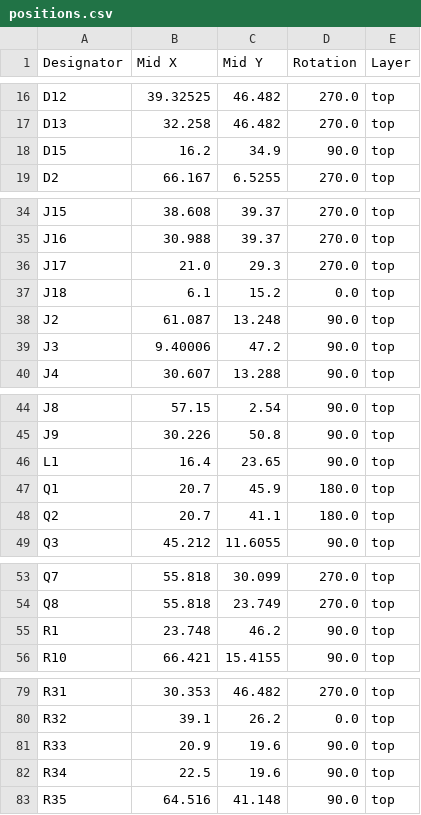
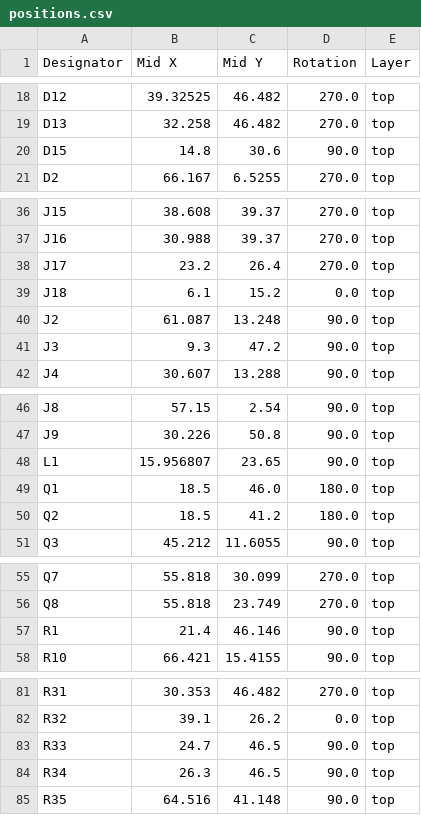
Before and after one commit to todateman/Chibi-T_EFI_ArduinoUno, a CSV file: production/positions.csv, drawn as a sheet; only a part is shown, gaps mark what is left out; the diff covers the shown part only.

```diff
--- a/production/positions.csv
+++ b/production/positions.csv
@@ -17,3 +19,3 @@ D12,39.32525,46.482,270.0,top
 D13,32.258,46.482,270.0,top
-D15,16.2,34.9,90.0,top
+D15,14.8,30.6,90.0,top
 D2,66.167,6.5255,270.0,top
@@ -35,6 +37,6 @@ J15,38.608,39.37,270.0,top
 J16,30.988,39.37,270.0,top
-J17,21.0,29.3,270.0,top
+J17,23.2,26.4,270.0,top
 J18,6.1,15.2,0.0,top
 J2,61.087,13.248,90.0,top
-J3,9.40006,47.2,90.0,top
+J3,9.3,47.2,90.0,top
 J4,30.607,13.288,90.0,top
@@ -45,5 +47,5 @@ J8,57.15,2.54,90.0,top
 J9,30.226,50.8,90.0,top
-L1,16.4,23.65,90.0,top
-Q1,20.7,45.9,180.0,top
-Q2,20.7,41.1,180.0,top
+L1,15.956807,23.65,90.0,top
+Q1,18.5,46.0,180.0,top
+Q2,18.5,41.2,180.0,top
 Q3,45.212,11.6055,90.0,top
@@ -54,3 +56,3 @@ Q7,55.818,30.099,270.0,top
 Q8,55.818,23.749,270.0,top
-R1,23.748,46.2,90.0,top
+R1,21.4,46.146,90.0,top
 R10,66.421,15.4155,90.0,top
@@ -80,4 +82,4 @@ R31,30.353,46.482,270.0,top
 R32,39.1,26.2,0.0,top
-R33,20.9,19.6,90.0,top
-R34,22.5,19.6,90.0,top
+R33,24.7,46.5,90.0,top
+R34,26.3,46.5,90.0,top
 R35,64.516,41.148,90.0,top
```
Also changed, not shown: 3 added rows and 19 edited cells elsewhere in this file, production/bom.csv, production/designators.csv, 11 other files.
